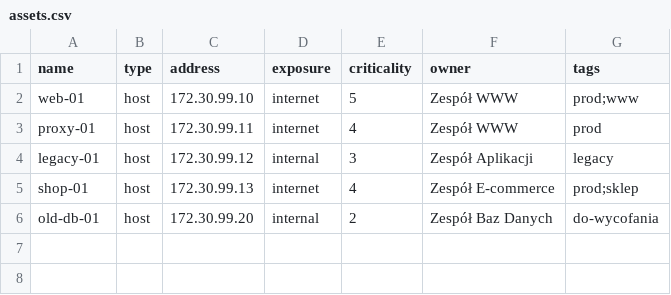
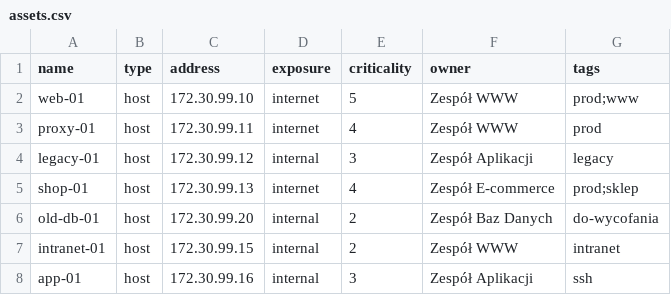
Before and after one commit to bartekmosionek12-bit/Sentinel, a CSV file: demo-lab/assets.csv, drawn as a sheet.

```diff
--- a/demo-lab/assets.csv
+++ b/demo-lab/assets.csv
@@ -6 +6,3 @@ shop-01,host,172.30.99.13,internet,4,Zespół E-commerce,prod;sklep
 old-db-01,host,172.30.99.20,internal,2,Zespół Baz Danych,do-wycofania
+intranet-01,host,172.30.99.15,internal,2,Zespół WWW,intranet
+app-01,host,172.30.99.16,internal,3,Zespół Aplikacji,ssh
```
Also changed, not shown: 28 other files.
